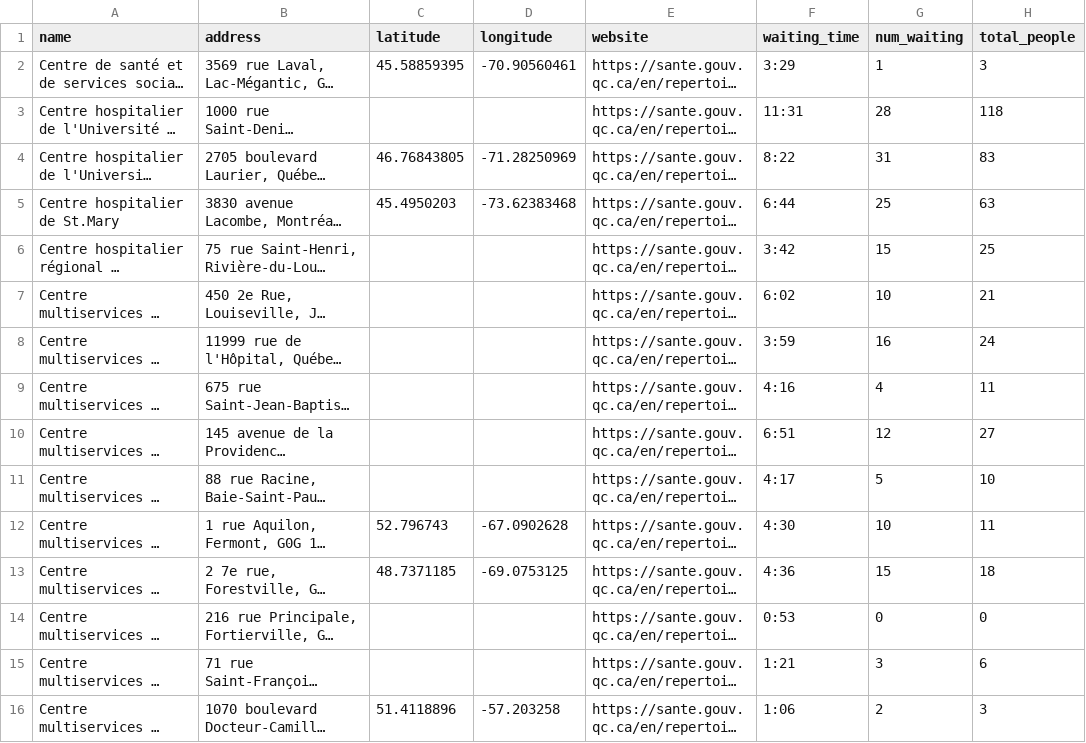
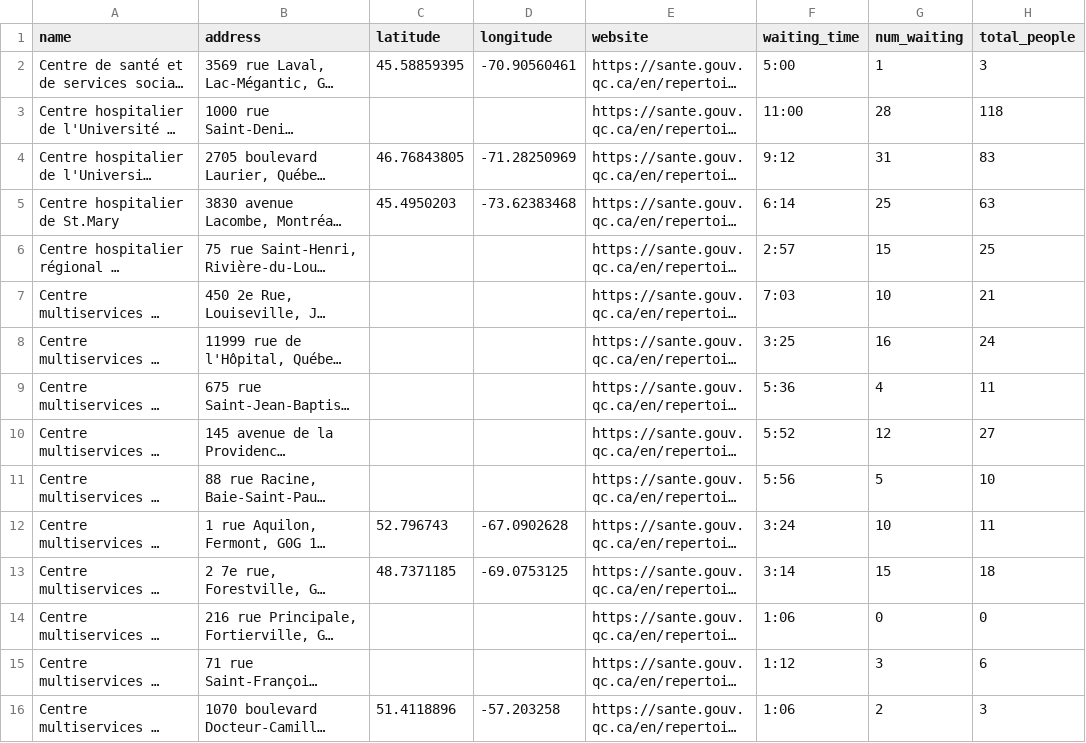
Before and after one commit to andrewjeyaraj/EmergIT, a CSV file: geocoded_hospitals_with_latlon.csv, drawn as a sheet; only a part is shown; long unchanged cells end in …; the diff covers the shown part only; the diff names each change by its address in the sheet, - before the commit and + after, or states it on an @@ line.

Commit message:
update datashheet

```diff
--- a/geocoded_hospitals_with_latlon.csv
+++ b/geocoded_hospitals_with_latlon.csv
-F2 (waiting_time): 3:29
+F2 (waiting_time): 5:00
-F3 (waiting_time): 11:31
+F3 (waiting_time): 11:00
-F4 (waiting_time): 8:22
+F4 (waiting_time): 9:12
-F5 (waiting_time): 6:44
+F5 (waiting_time): 6:14
-F6 (waiting_time): 3:42
+F6 (waiting_time): 2:57
-F7 (waiting_time): 6:02
+F7 (waiting_time): 7:03
-F8 (waiting_time): 3:59
+F8 (waiting_time): 3:25
-F9 (waiting_time): 4:16
+F9 (waiting_time): 5:36
-F10 (waiting_time): 6:51
+F10 (waiting_time): 5:52
-F11 (waiting_time): 4:17
+F11 (waiting_time): 5:56
-F12 (waiting_time): 4:30
+F12 (waiting_time): 3:24
-F13 (waiting_time): 4:36
+F13 (waiting_time): 3:14
-F14 (waiting_time): 0:53
+F14 (waiting_time): 1:06
-F15 (waiting_time): 1:21
+F15 (waiting_time): 1:12
```
Also changed, not shown: 100 edited cells elsewhere in this file.
